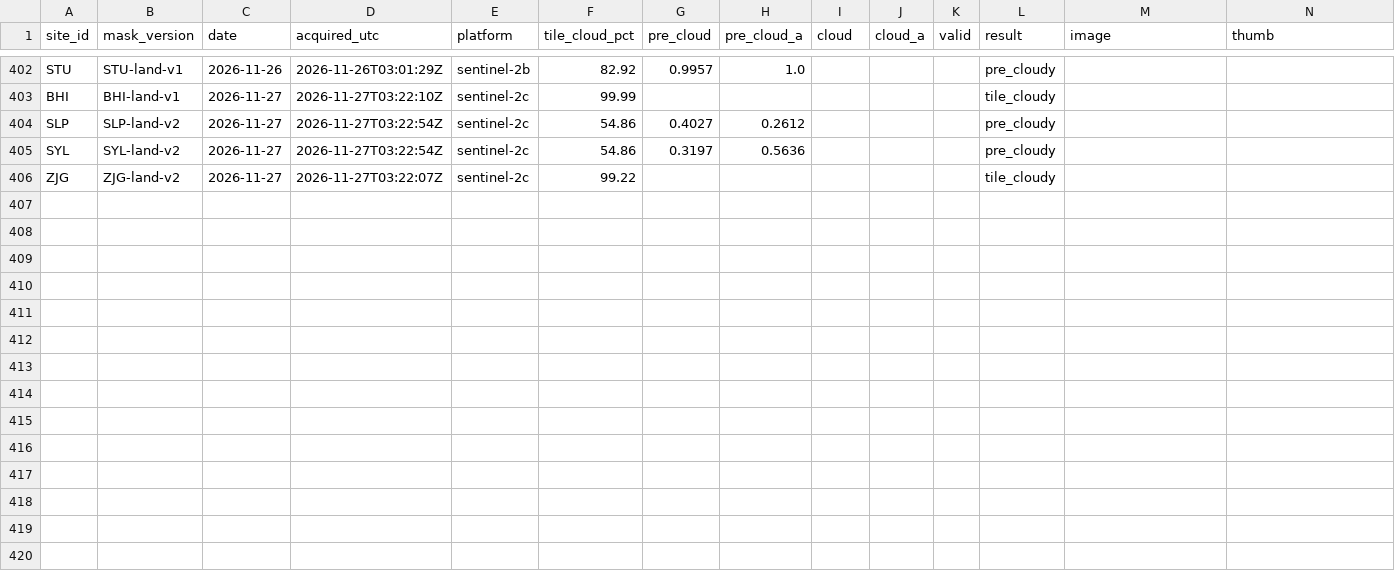
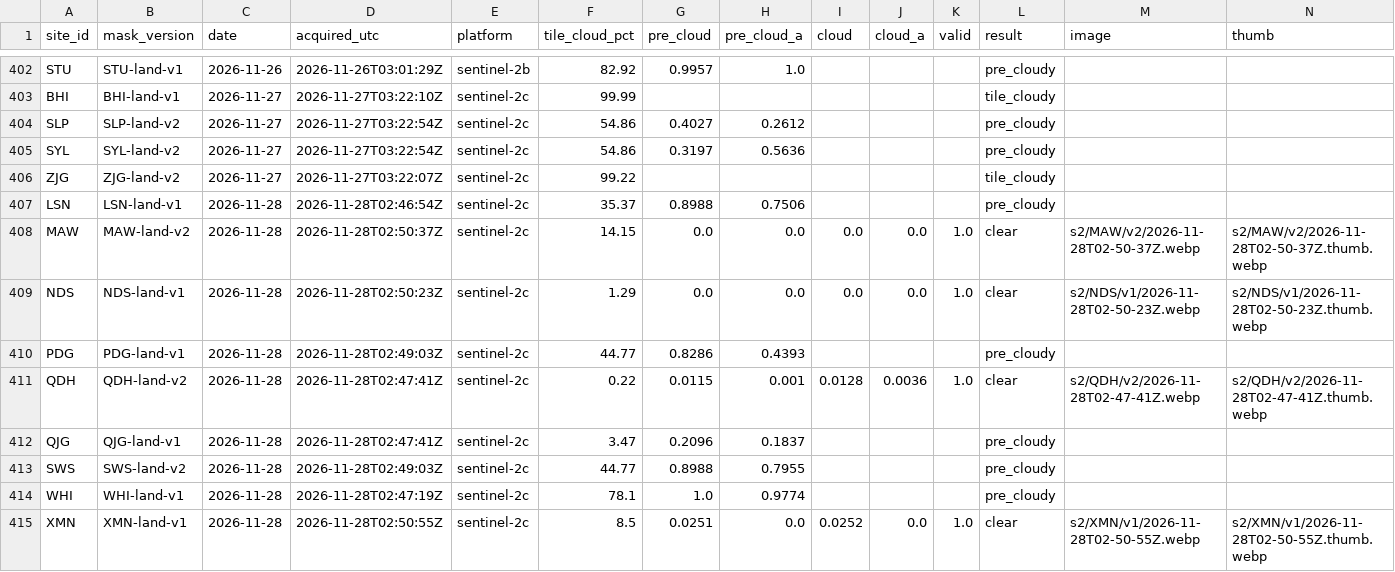
Before and after one commit to 2wrr6c7mmj-jpg/observatory-data, a CSV file: docs/data/sat/s2_scenes.csv, drawn as a sheet; only a part is shown, gaps mark what is left out; rows hold the shown columns only; the diff names each change by its address in the sheet, - before the commit and + after, or states it on an @@ line.

```diff
--- a/docs/data/sat/s2_scenes.csv
+++ b/docs/data/sat/s2_scenes.csv
+row 407: LSN | LSN-land-v1 | 2026-11-28 | 2026-11-28T02:46:54Z | sentinel-2c | 35.37 | 0.8988 | 0.7506 |  |  |  | pre_cloudy
+row 408: MAW | MAW-land-v2 | 2026-11-28 | 2026-11-28T02:50:37Z | sentinel-2c | 14.15 | 0.0 | 0.0 | 0.0 | 0.0 | 1.0 | clear | s2/MAW/v2/2026-11-28T02-50-37Z.webp | s2/MAW/v2/2026-11-28T02-50-37Z.thumb.webp
+row 409: NDS | NDS-land-v1 | 2026-11-28 | 2026-11-28T02:50:23Z | sentinel-2c | 1.29 | 0.0 | 0.0 | 0.0 | 0.0 | 1.0 | clear | s2/NDS/v1/2026-11-28T02-50-23Z.webp | s2/NDS/v1/2026-11-28T02-50-23Z.thumb.webp
+row 410: PDG | PDG-land-v1 | 2026-11-28 | 2026-11-28T02:49:03Z | sentinel-2c | 44.77 | 0.8286 | 0.4393 |  |  |  | pre_cloudy
+row 411: QDH | QDH-land-v2 | 2026-11-28 | 2026-11-28T02:47:41Z | sentinel-2c | 0.22 | 0.0115 | 0.001 | 0.0128 | 0.0036 | 1.0 | clear | s2/QDH/v2/2026-11-28T02-47-41Z.webp | s2/QDH/v2/2026-11-28T02-47-41Z.thumb.webp
+row 412: QJG | QJG-land-v1 | 2026-11-28 | 2026-11-28T02:47:41Z | sentinel-2c | 3.47 | 0.2096 | 0.1837 |  |  |  | pre_cloudy
+row 413: SWS | SWS-land-v2 | 2026-11-28 | 2026-11-28T02:49:03Z | sentinel-2c | 44.77 | 0.8988 | 0.7955 |  |  |  | pre_cloudy
+row 414: WHI | WHI-land-v1 | 2026-11-28 | 2026-11-28T02:47:19Z | sentinel-2c | 78.1 | 1.0 | 0.9774 |  |  |  | pre_cloudy
+row 415: XMN | XMN-land-v1 | 2026-11-28 | 2026-11-28T02:50:55Z | sentinel-2c | 8.5 | 0.0251 | 0.0 | 0.0252 | 0.0 | 1.0 | clear | s2/XMN/v1/2026-11-28T02-50-55Z.webp | s2/XMN/v1/2026-11-28T02-50-55Z.thumb.webp
```
Also changed, not shown: docs/data/sat/usage.csv, 20 other files.
